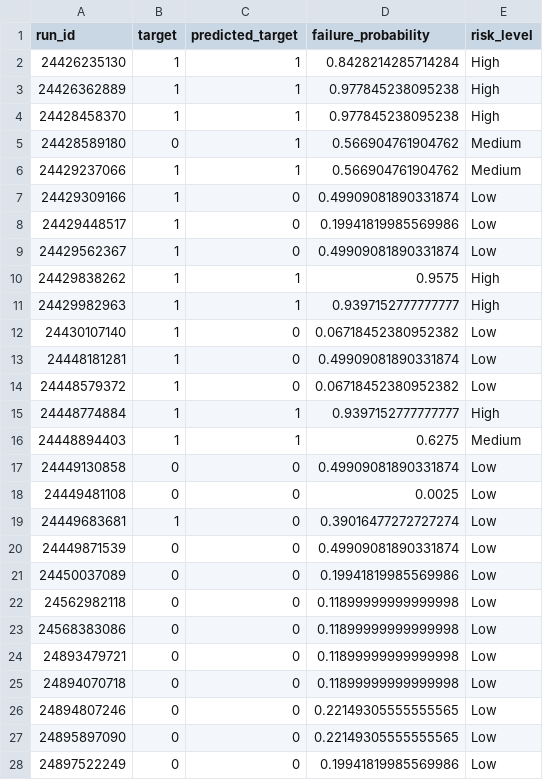
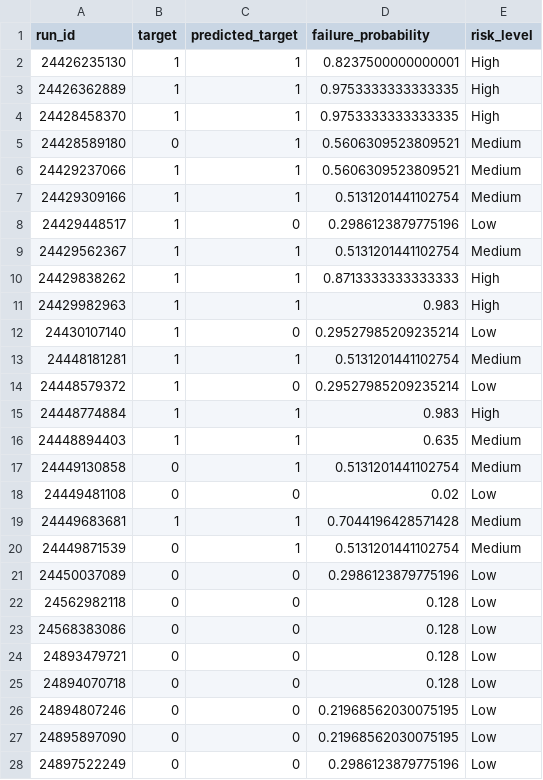
Before and after one commit to Kiransai006/AIDRIVENCICD, a CSV file: ci_monitoring/data/ci_model_predictions.csv, drawn as a sheet; only a part is shown; the diff covers the shown part only.

```diff
--- a/ci_monitoring/data/ci_model_predictions.csv
+++ b/ci_monitoring/data/ci_model_predictions.csv
@@ -1,28 +1,28 @@
 run_id,target,predicted_target,failure_probability,risk_level
-24426235130,1,1,0.8428214285714284,High
-24426362889,1,1,0.977845238095238,High
-24428458370,1,1,0.977845238095238,High
-24428589180,0,1,0.566904761904762,Medium
-24429237066,1,1,0.566904761904762,Medium
-24429309166,1,0,0.49909081890331874,Low
-24429448517,1,0,0.19941819985569986,Low
-24429562367,1,0,0.49909081890331874,Low
-24429838262,1,1,0.9575,High
-24429982963,1,1,0.9397152777777777,High
-24430107140,1,0,0.06718452380952382,Low
-24448181281,1,0,0.49909081890331874,Low
-24448579372,1,0,0.06718452380952382,Low
-24448774884,1,1,0.9397152777777777,High
-24448894403,1,1,0.6275,Medium
-24449130858,0,0,0.49909081890331874,Low
-24449481108,0,0,0.0025,Low
-24449683681,1,0,0.39016477272727274,Low
-24449871539,0,0,0.49909081890331874,Low
-24450037089,0,0,0.19941819985569986,Low
-24562982118,0,0,0.11899999999999998,Low
-24568383086,0,0,0.11899999999999998,Low
-24893479721,0,0,0.11899999999999998,Low
-24894070718,0,0,0.11899999999999998,Low
-24894807246,0,0,0.22149305555555565,Low
-24895897090,0,0,0.22149305555555565,Low
-24897522249,0,0,0.19941819985569986,Low
+24426235130,1,1,0.8237500000000001,High
+24426362889,1,1,0.9753333333333335,High
+24428458370,1,1,0.9753333333333335,High
+24428589180,0,1,0.5606309523809521,Medium
+24429237066,1,1,0.5606309523809521,Medium
+24429309166,1,1,0.5131201441102754,Medium
+24429448517,1,0,0.2986123879775196,Low
+24429562367,1,1,0.5131201441102754,Medium
+24429838262,1,1,0.8713333333333333,High
+24429982963,1,1,0.983,High
+24430107140,1,0,0.29527985209235214,Low
+24448181281,1,1,0.5131201441102754,Medium
+24448579372,1,0,0.29527985209235214,Low
+24448774884,1,1,0.983,High
+24448894403,1,1,0.635,Medium
+24449130858,0,1,0.5131201441102754,Medium
+24449481108,0,0,0.02,Low
+24449683681,1,1,0.7044196428571428,Medium
+24449871539,0,1,0.5131201441102754,Medium
+24450037089,0,0,0.2986123879775196,Low
+24562982118,0,0,0.128,Low
+24568383086,0,0,0.128,Low
+24893479721,0,0,0.128,Low
+24894070718,0,0,0.128,Low
+24894807246,0,0,0.21968562030075195,Low
+24895897090,0,0,0.21968562030075195,Low
+24897522249,0,0,0.2986123879775196,Low
```
Also changed, not shown: 7 added rows and 26 edited cells elsewhere in this file, ci_monitoring/data/ci_runs_ml_dataset.csv, 5 other files.
